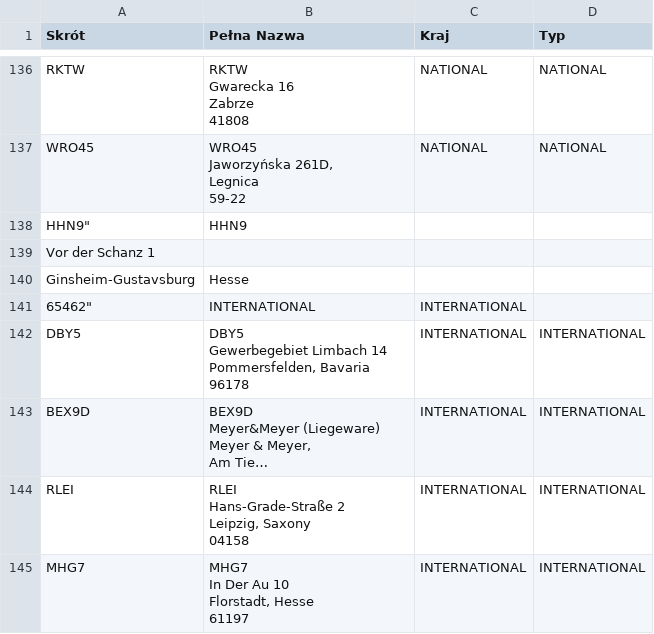
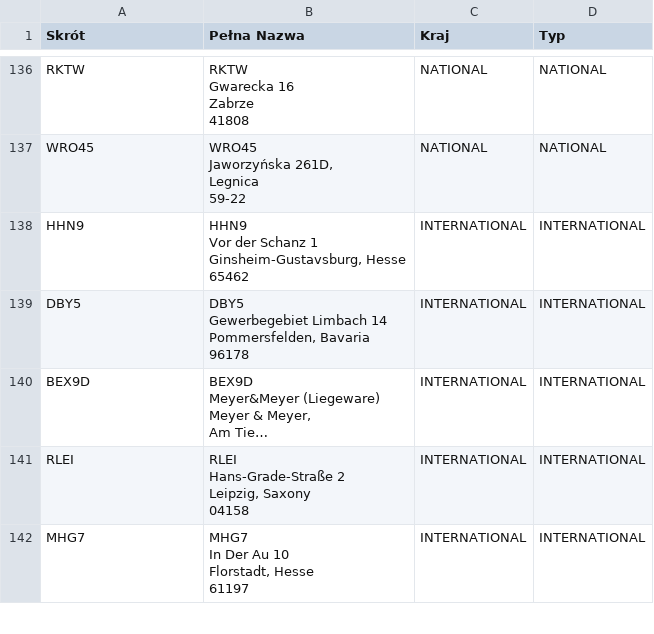
Before and after one commit to skokivPr/kierunki, a CSV file: ListaKierunkow.csv, drawn as a sheet; only a part is shown, gaps mark what is left out; long unchanged cells end in ….

Commit message:
Update ListaKierunkow.csv

```diff
--- a/ListaKierunkow.csv
+++ b/ListaKierunkow.csv
@@ -558,6 +558,6 @@ Legnica
 59-22",NATIONAL,NATIONAL
-HHN9",HHN9
-Vor der Schanz 1
-Ginsheim-Gustavsburg, Hesse
-65462",INTERNATIONAL,INTERNATIONAL
+HHN9,"HHN9
+Vor der Schanz 1
+Ginsheim-Gustavsburg, Hesse
+65462",INTERNATIONAL,INTERNATIONAL
 DBY5,"DBY5
```
